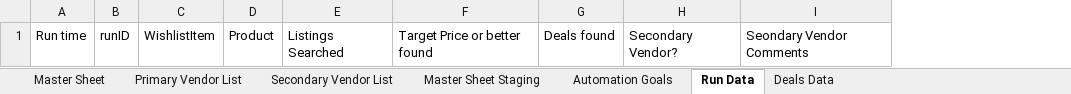
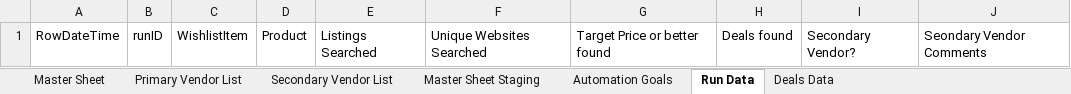
Before and after one commit to jjbrands4/HomeImprovement, an Excel workbook: Home Wishlist.xlsx, sheet Run Data, drawn as a sheet; values as stored, in another font and other column widths than the file's, no borders; removed rows and columns are numbered as before the commit, all else as after; the diff names each change by its address in the sheet, - before the commit and + after, or states it on an @@ line.

Commit message:
Add files via upload

```diff
--- a/Home Wishlist.xlsx (sheet Run Data)
+++ b/Home Wishlist.xlsx (sheet Run Data)
-column A, row 1: Run time
+column A, row 1: RowDateTime
+column F, row 1: Unique Websites Searched
```
Also changed, not shown: sheet Master Sheet.
